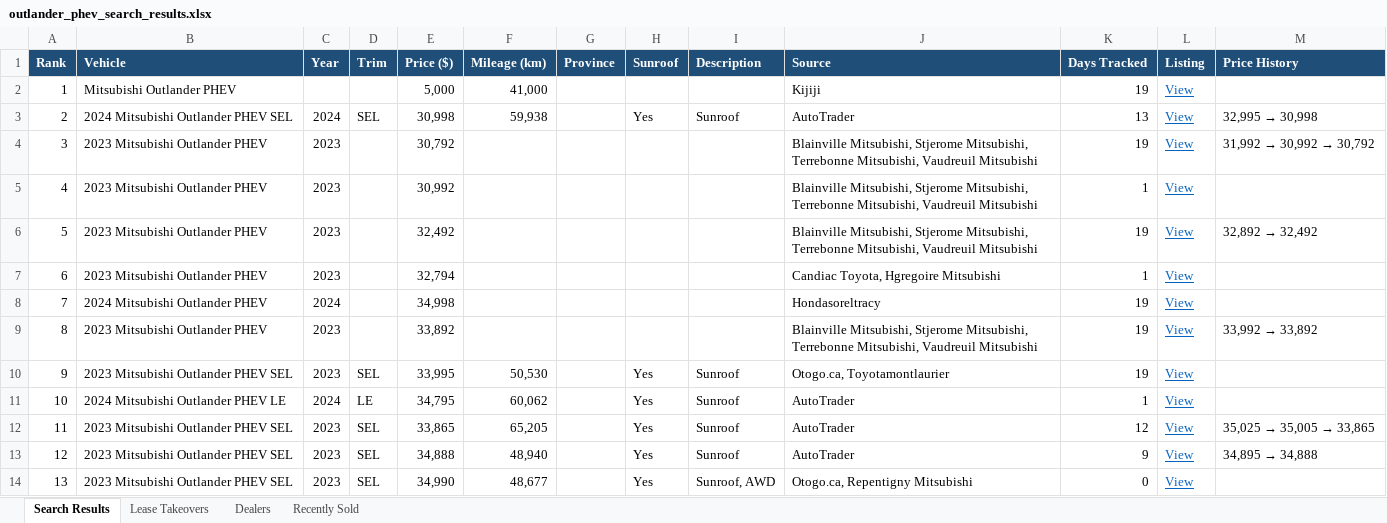
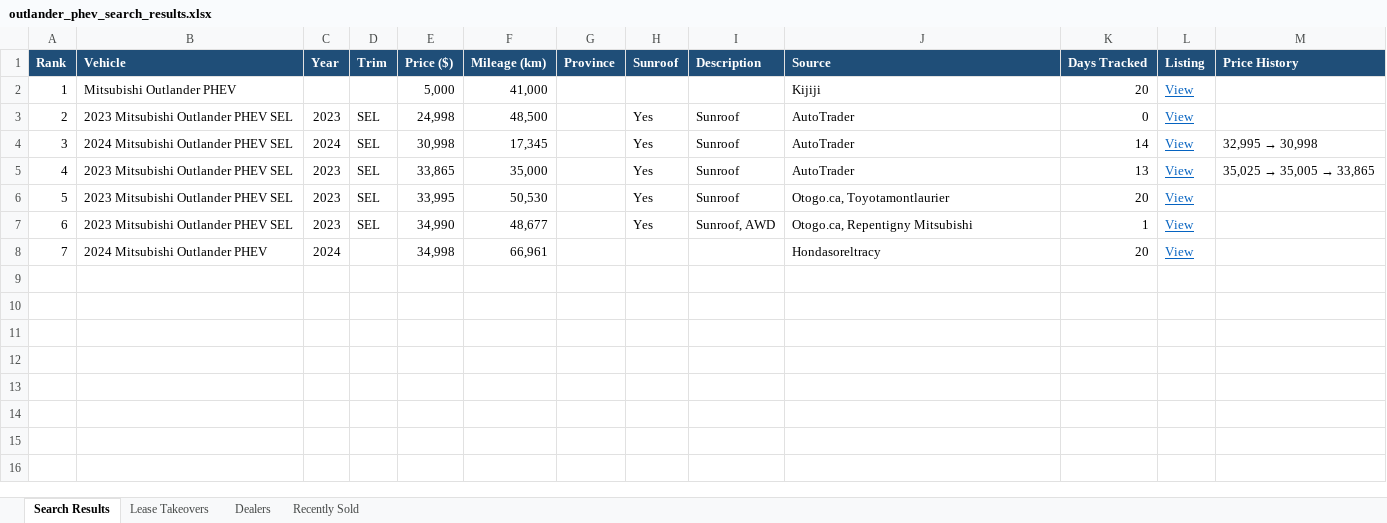
Before and after one commit to mdnaseershah/phev-rav4-search, an Excel workbook: outlander_phev_search_results.xlsx, sheet Search Results, drawn as a sheet; values as stored, in another font and other column widths than the file's, no borders; removed rows and columns are numbered as before the commit, all else as after; the diff names each change by its address in the sheet, - before the commit and + after, or states it on an @@ line.

```diff
--- a/outlander_phev_search_results.xlsx (sheet Search Results)
+++ b/outlander_phev_search_results.xlsx (sheet Search Results)
-K2 (Days Tracked): 19
+K2 (Days Tracked): 20
+row 3: 2 | 2023 Mitsubishi Outlander PHEV SEL | 2023 | SEL | 24,998 | 48,500 |  | Yes | Sunroof | AutoTrader | 0 | View
@@ column A (Rank) renumbered between rows 4 and 7 @@
-F4 (Mileage (km)): 59,938
+F4 (Mileage (km)): 17,345
-K4 (Days Tracked): 13
+K4 (Days Tracked): 14
-row 4: 3 | 2023 Mitsubishi Outlander PHEV | 2023 |  | 30,792 |  |  |  |  | Blainville Mitsubishi, Stjerome Mitsubishi, Terrebonne Mitsubishi, Vaudreuil Mitsubishi | 19 | View | 31,992 → 30,992 → 30,792
-row 5: 4 | 2023 Mitsubishi Outlander PHEV | 2023 |  | 30,992 |  |  |  |  | Blainville Mitsubishi, Stjerome Mitsubishi, Terrebonne Mitsubishi, Vaudreuil Mitsubishi | 1 | View
-row 6: 5 | 2023 Mitsubishi Outlander PHEV | 2023 |  | 32,492 |  |  |  |  | Blainville Mitsubishi, Stjerome Mitsubishi, Terrebonne Mitsubishi, Vaudreuil Mitsubishi | 19 | View | 32,892 → 32,492
-row 7: 6 | 2023 Mitsubishi Outlander PHEV | 2023 |  | 32,794 |  |  |  |  | Candiac Toyota, Hgregoire Mitsubishi | 1 | View
-row 8: 7 | 2024 Mitsubishi Outlander PHEV | 2024 |  | 34,998 |  |  |  |  | Hondasoreltracy | 19 | View
-row 9: 8 | 2023 Mitsubishi Outlander PHEV | 2023 |  | 33,892 |  |  |  |  | Blainville Mitsubishi, Stjerome Mitsubishi, Terrebonne Mitsubishi, Vaudreuil Mitsubishi | 19 | View | 33,992 → 33,892
-row 10: 9 | 2023 Mitsubishi Outlander PHEV SEL | 2023 | SEL | 33,995 | 50,530 |  | Yes | Sunroof | Otogo.ca, Toyotamontlaurier | 19 | View
-row 11: 10 | 2024 Mitsubishi Outlander PHEV LE | 2024 | LE | 34,795 | 60,062 |  | Yes | Sunroof | AutoTrader | 1 | View
-F5 (Mileage (km)): 65,205
+F5 (Mileage (km)): 35,000
-K5 (Days Tracked): 12
+K5 (Days Tracked): 13
-E6 (Price ($)): 34,888
+E6 (Price ($)): 33,995
-F6 (Mileage (km)): 48,940
+F6 (Mileage (km)): 50,530
-J6 (Source): AutoTrader
+J6 (Source): Otogo.ca, Toyotamontlaurier
-K6 (Days Tracked): 9
+K6 (Days Tracked): 20
@@ M6 (Price History): 34,895 → 34,888 → (empty) @@
-K7 (Days Tracked): 0
+K7 (Days Tracked): 1
+row 8: 7 | 2024 Mitsubishi Outlander PHEV | 2024 |  | 34,998 | 66,961 |  |  |  | Hondasoreltracy | 20 | View
```
Also changed, not shown: sheet Recently Sold, 3 other files.
